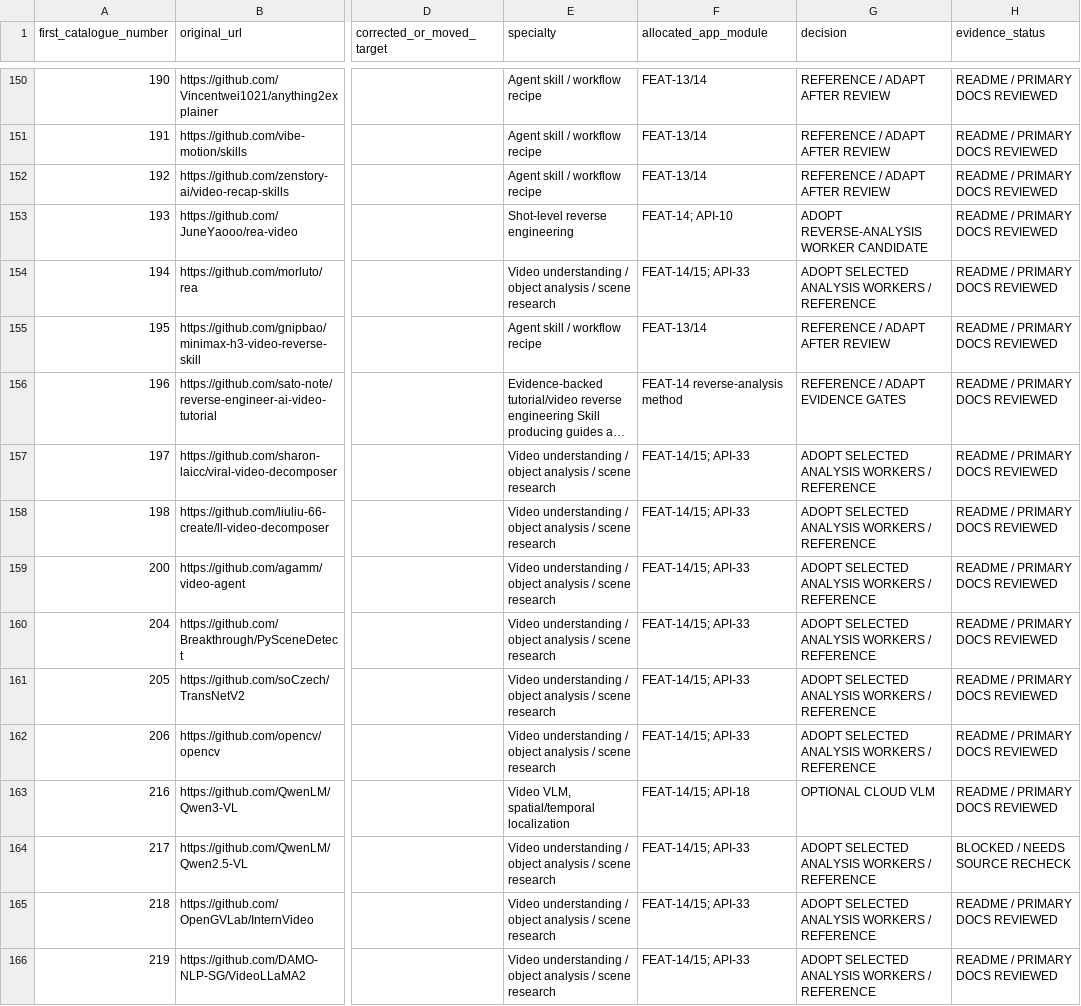
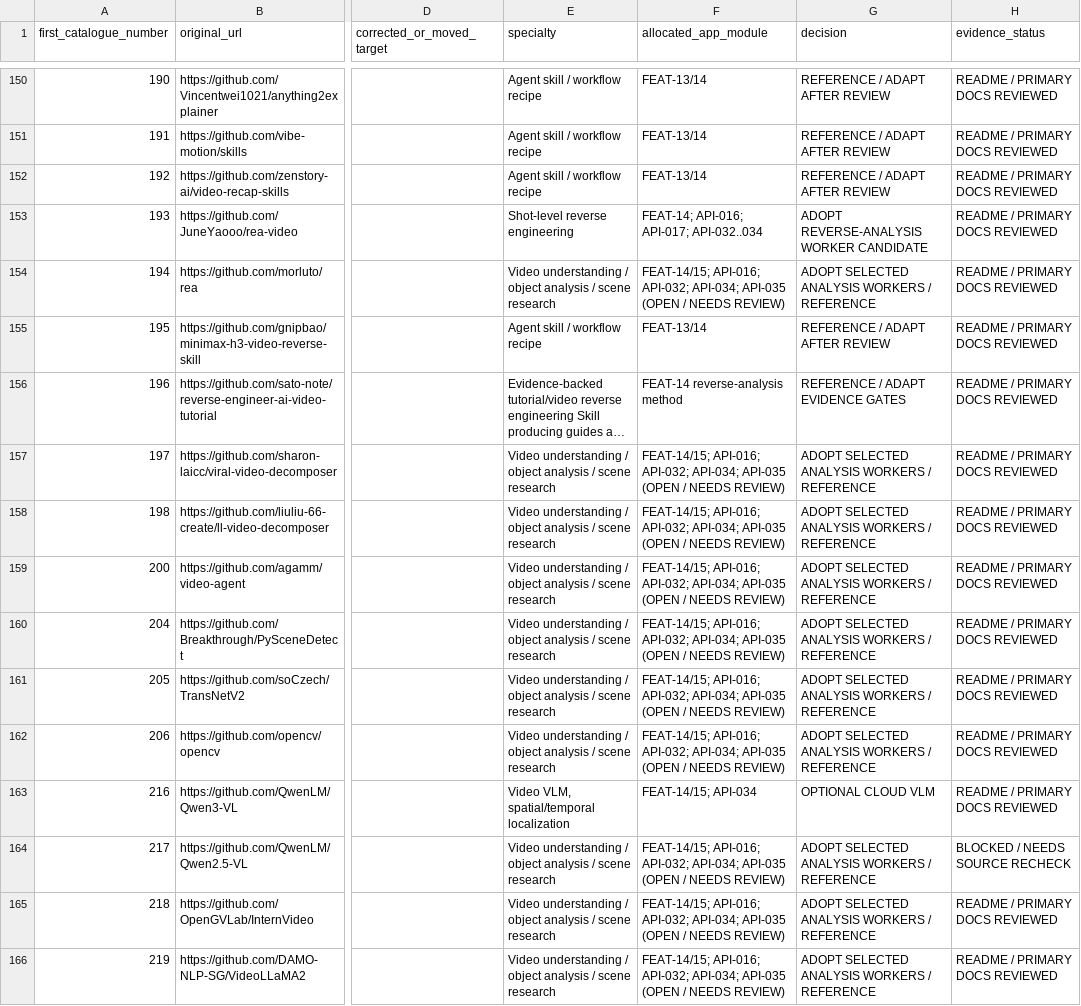
Before and after one commit to HasibBot4u/Edit, a CSV file: docs/REPOSITORY_UNIQUE_AUDIT.csv, drawn as a sheet; only a part is shown, gaps mark what is left out; long unchanged cells end in …; the diff covers the shown part only; the diff names each change by its address in the sheet, - before the commit and + after, or states it on an @@ line.

```diff
--- a/docs/REPOSITORY_UNIQUE_AUDIT.csv
+++ b/docs/REPOSITORY_UNIQUE_AUDIT.csv
-F153 (allocated_app_module): FEAT-14; API-10
+F153 (allocated_app_module): FEAT-14; API-016; API-017; API-032..034
-F154 (allocated_app_module): FEAT-14/15; API-33
+F154 (allocated_app_module): FEAT-14/15; API-016; API-032; API-034; API-035 (OPEN / NEEDS REVIEW)
-F157:F162 (allocated_app_module): FEAT-14/15; API-33
+F157:F162 (allocated_app_module): FEAT-14/15; API-016; API-032; API-034; API-035 (OPEN / NEEDS REVIEW)
-F163 (allocated_app_module): FEAT-14/15; API-18
+F163 (allocated_app_module): FEAT-14/15; API-034
-F164:F166 (allocated_app_module): FEAT-14/15; API-33
+F164:F166 (allocated_app_module): FEAT-14/15; API-016; API-032; API-034; API-035 (OPEN / NEEDS REVIEW)
```
Also changed, not shown: 187 edited cells elsewhere in this file, 18 other files.
